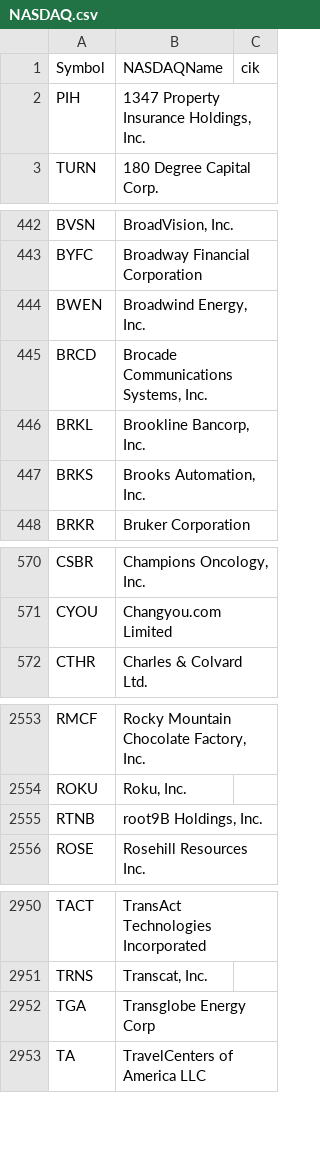
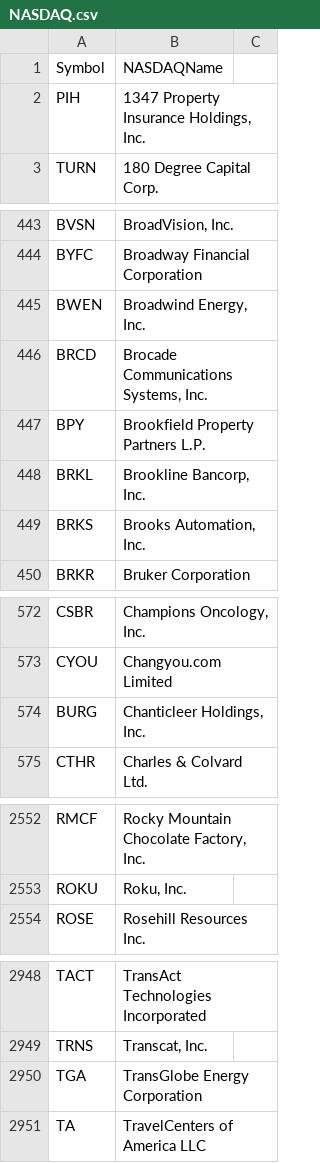
Before and after one commit to erez-meoded/S-and-P-500-400-constituents-components-companies, a CSV file: NASDAQ.csv, drawn as a sheet; only a part is shown, gaps mark what is left out; the diff covers the shown part only.

```diff
--- a/NASDAQ.csv
+++ b/NASDAQ.csv
@@ -1 +1 @@
-Symbol,NASDAQName,cik
+Symbol,NASDAQName
@@ -445,0 +447 @@ BRCD,"Brocade Communications Systems, Inc.",
+BPY,Brookfield Property Partners L.P.
@@ -571,0 +574 @@ CYOU,Changyou.com Limited,
+BURG,"Chanticleer Holdings, Inc."
@@ -2555 +2553,0 @@ ROKU,"Roku, Inc.",
-RTNB,"root9B Holdings, Inc. ",
@@ -2952 +2950 @@ TRNS,"Transcat, Inc.",
-TGA,Transglobe Energy Corp,
+TGA,TransGlobe Energy Corporation
```
Also changed, not shown: 2 added rows and 5 removed rows elsewhere in this file, AMEX.csv, NASDAQ100.csv, 10 other files.
